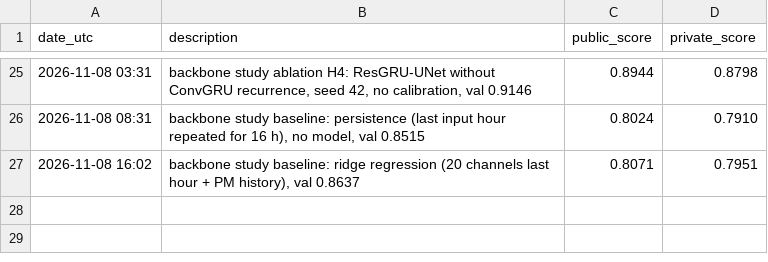
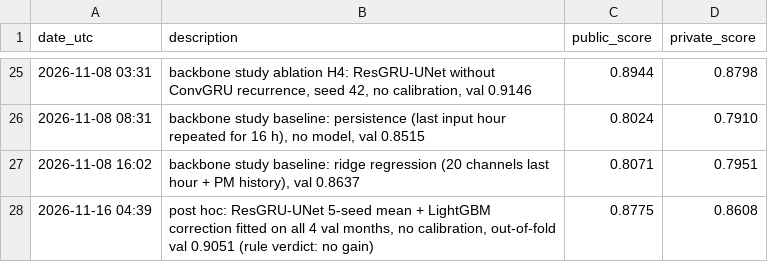
Before and after one commit to Vetri-78640/pm2.5-backbone-study-pipeline-over-backbone, a CSV file: results/test_scores.csv, drawn as a sheet; only a part is shown, gaps mark what is left out; the diff names each change by its address in the sheet, - before the commit and + after, or states it on an @@ line.

Commit message:
feat(results): add the post-hoc hybrid test score and its run record

```diff
--- a/results/test_scores.csv
+++ b/results/test_scores.csv
+row 28: 2026-11-16 04:39 | post hoc: ResGRU-UNet 5-seed mean + LightGBM correction fitted on all 4 val months, no calibration, out-of-fold val 0.9051 (rule verdict: no gain) | 0.8775 | 0.8608
```
Also changed, not shown: 1 other file.
